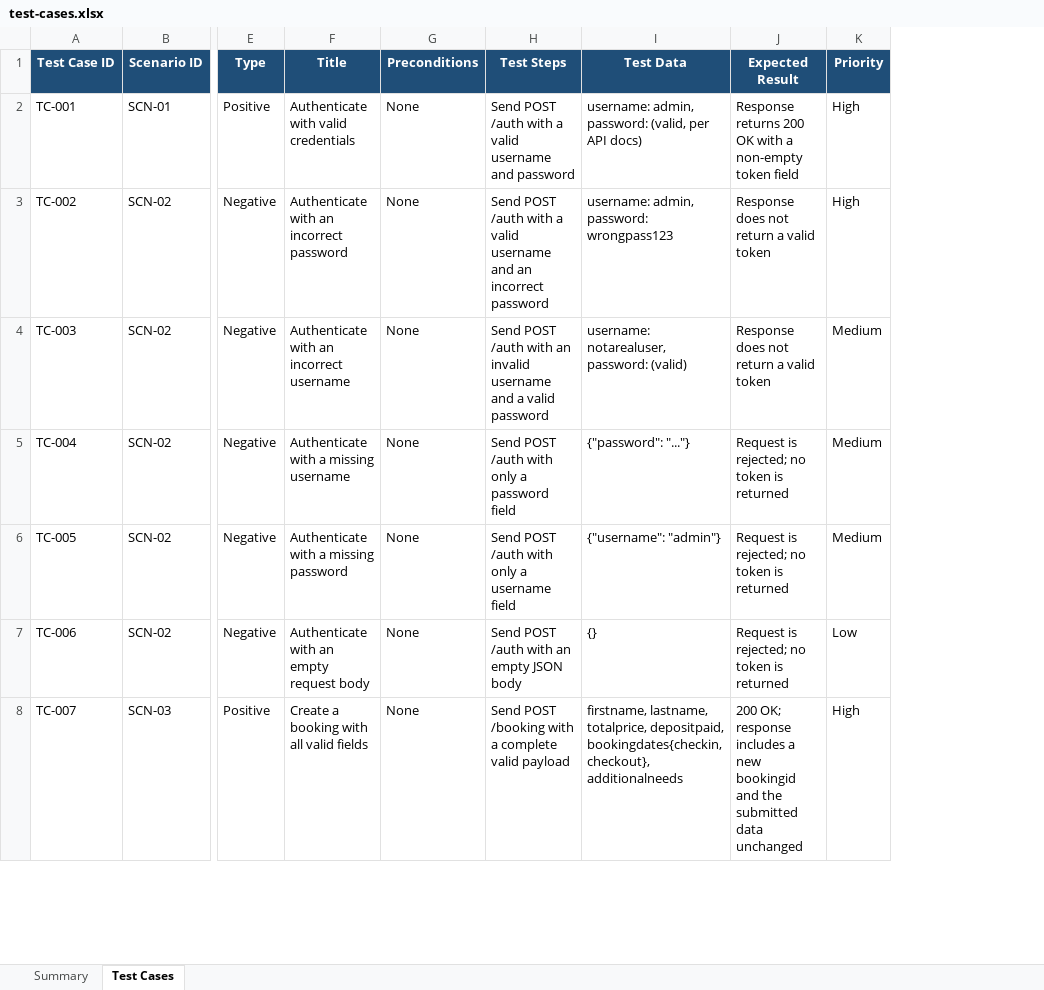
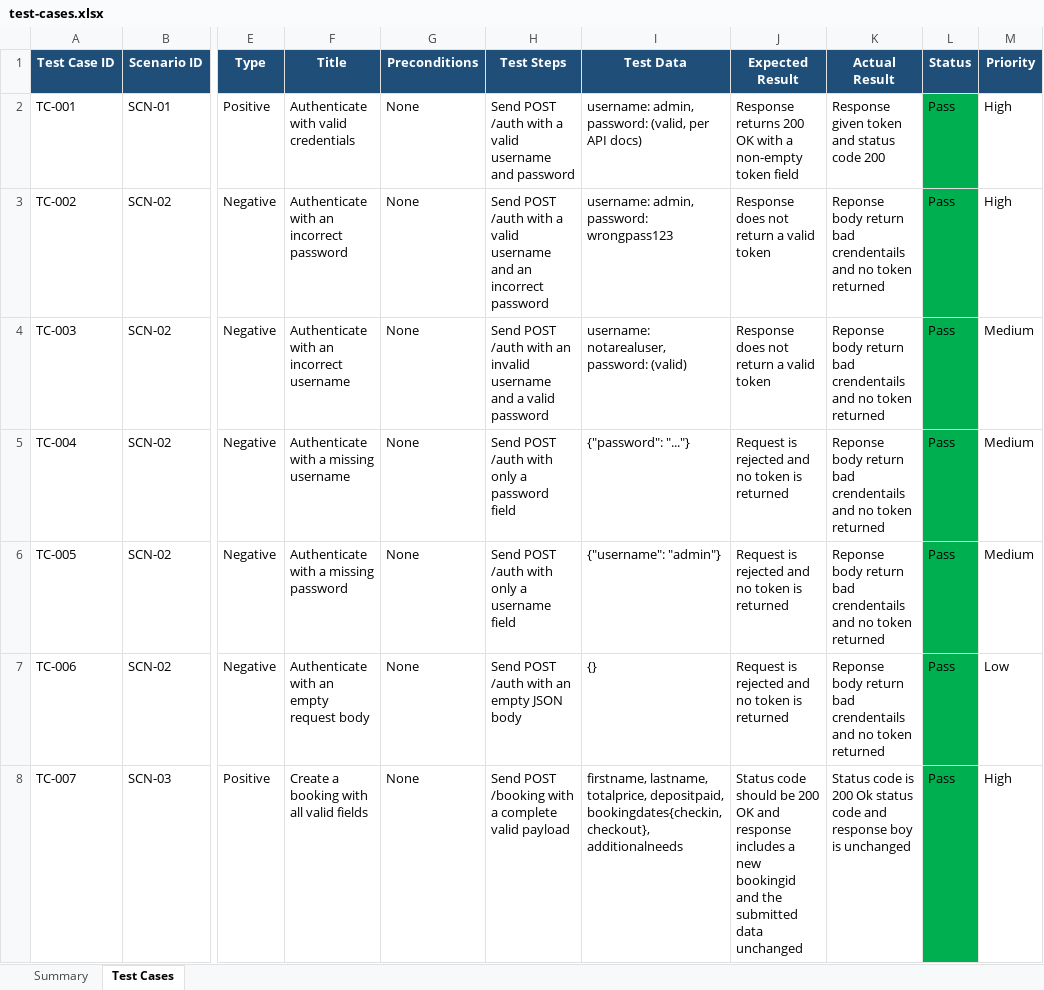
Before and after one commit to VinaySD/restful-booker-api-testing, an Excel workbook: docs/test-design/test-cases.xlsx, sheet Test Cases, drawn as a sheet; only a part is shown, gaps mark what is left out; values as stored, in another font and other column widths than the file's, no borders; charts and pictures not drawn; the diff covers the shown part only; the diff names each change by its address in the sheet, - before the commit and + after, or states it on an @@ line.

Commit message:
Update Test Cases

```diff
--- a/docs/test-design/test-cases.xlsx (sheet Test Cases)
+++ b/docs/test-design/test-cases.xlsx (sheet Test Cases)
+column K (Actual Result), rows 2-8: Response given token and status code 200 | Reponse body return bad crendentails and no token returned | Reponse body return bad crendentails and no token returned | Reponse body return bad crendentails and no token returned | Reponse body return bad crendentails and no token returned | Reponse body return bad crendentails and no token returned | Status code is 200 Ok status code and response boy is unchanged
+column L (Status), rows 2-8: all Pass
-J5:J7 (Expected Result): Request is rejected; no token is returned
+J5:J7 (Expected Result): Request is rejected and no token is returned
-J8 (Expected Result): 200 OK; response includes…
+J8 (Expected Result): Status code should be 200 OK and response includes…
```
Also changed, not shown: 24 edited cells elsewhere in this sheet, formulas that keep their value, charts or pictures.
